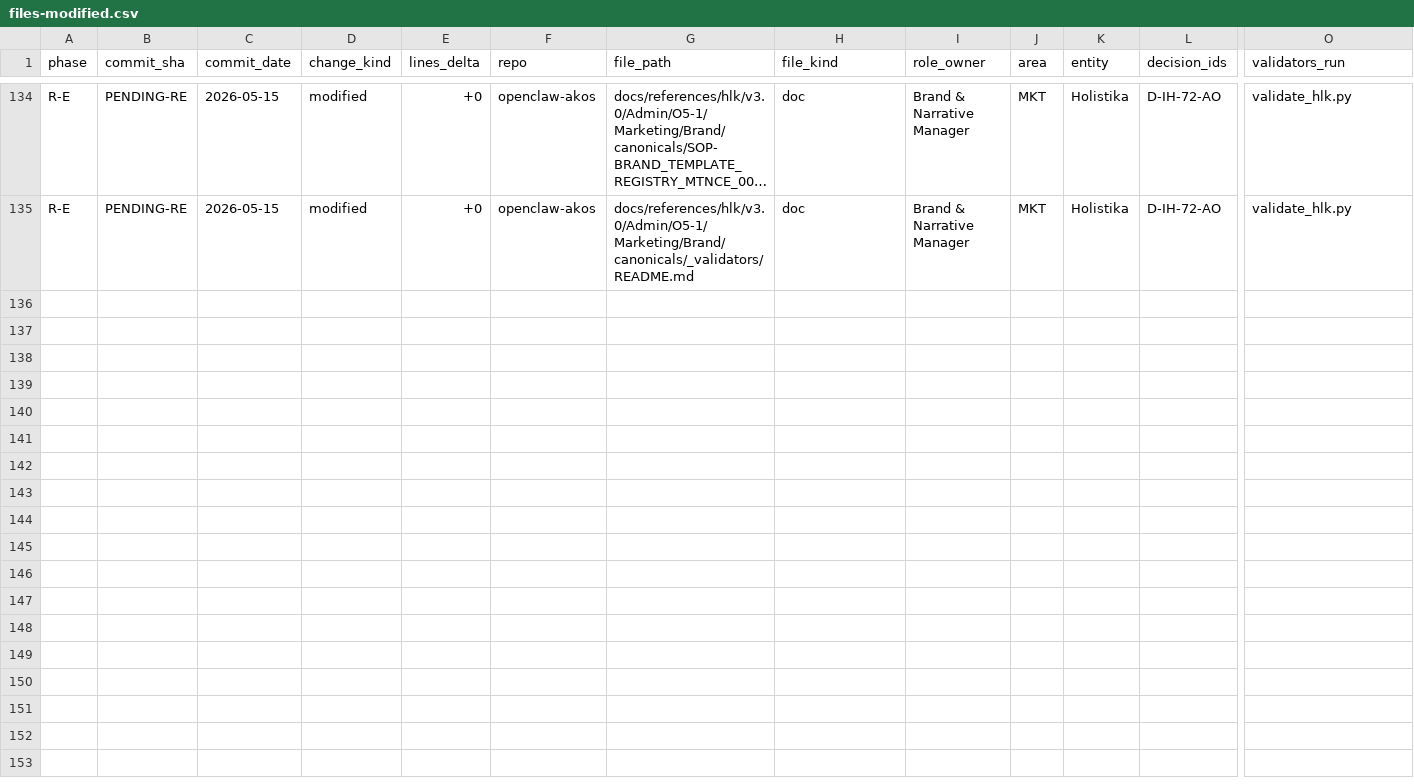
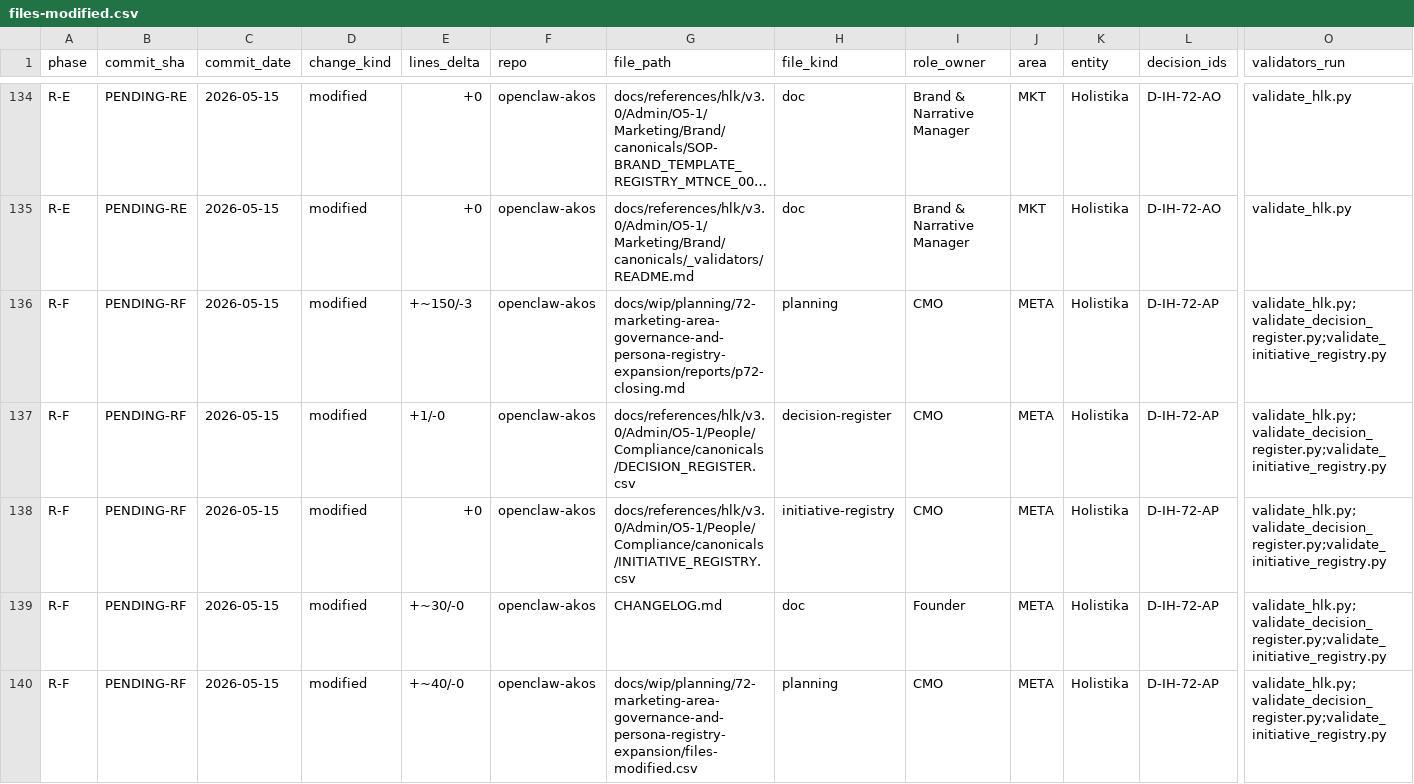
Before and after one commit to FraysaXII/openclaw-akos, a CSV file: docs/wip/planning/72-marketing-area-governance-and-persona-registry-expansion/files-modified.csv, drawn as a sheet; only a part is shown, gaps mark what is left out; long unchanged cells end in …; rows hold the shown columns only; the diff names each change by its address in the sheet, - before the commit and + after, or states it on an @@ line.

Commit message:
i72 r-f: regression-amend closure (D-IH-72-AP) — R-A..R-E ratified en bloc
Closes the post-P10 regression-amendment cycle (R-A..R-E) launched after the
operator's 9-question regression review, reframed via Q1b/Q3b/Q9b inline-ratify
around the architectural principle "disciplines != roles, no horizontal bloat".

Net regression amendment delta vs P10:
  - baseline_organisation.csv:  82 -> 67 rows  (-15)
  - Marketing sub-areas:         5 ->  4       (Brand+Storytelling merged)
  - RevOps active roles:         2 ->  2       (4 forward-charter specialists deleted)
  - Marketing sub-roles:         9 ->  3       (selective collapse)
  - D-IH-72-* decisions:        35 -> 42       (+7: AI..AP)
  - Cursor rules alwaysApply:    0 ->  5       (5 net-new rules hardened)
  - REVOPS_PROCESS_CATALOG TODOs: 4 ->  0       (resolved)
  - Marketing/Social + Marketing/Growth shells: present -> deleted

Phase commits ratified by D-IH-72-AP en bloc:
  - R-A 93f82db  cursor rule hardening (D-IH-72-AI + AJ; 6 files +18/-11)
  - R-B 16f08ae  folder cleanup + SOP backfill (D-IH-72-AK + AL; 9 files +327/-4)
  - R-C dd86b22  RevOps role slim (D-IH-72-AM; 4 files +14/-17)
  - R-D ccbf87d  Marketing sub-role selective collapse (D-IH-72-AN; 11 files +52/-57)
  - R-E a09fbe6  Brand+Storytelling -> "Brand & Narrative" merger (D-IH-72-AO; 38 files +123/-90)

Closure posture:
  - INIT-OPENCLAW_AKOS-72 stays status: closed (regression-amend, NOT re-open)
  - last_review_decision_id bumped: D-IH-72-CLOSURE -> D-IH-72-AP
  - No v3.2.0 SemVer cut per operator: v3.1 is still being built; v3.2 will
    mark a methodological breakthrough, not a registry consolidation pass
  - CHANGELOG entries land under [Unreleased]/v3.1 banner

Verification: py scripts/validate_hlk.py -> OVERALL: PASS (0 errors;
12 advisory warnings unchanged, all pre-existing closure-decision-log notes).

Files in this commit:
  - docs/wip/planning/72-.../reports/p72-closing.md (R-A..R-F section + delta table)
  - DECISION_REGISTER.csv (append D-IH-72-AP)
  - INITIATIVE_REGISTRY.csv (bump INIT-72 last_review_decision_id)
  - CHANGELOG.md (R-A..R-F entry under [Unreleased])
  - files-modified.csv (R-F closure rows)

Phase: R-F (regression-amend closure)
Initiative: I72 (INIT-OPENCLAW_AKOS-72; remains closed)

```diff
--- a/docs/wip/planning/72-marketing-area-governance-and-persona-registry-expansion/files-modified.csv
+++ b/docs/wip/planning/72-marketing-area-governance-and-persona-registry-expansion/files-modified.csv
+row 136: R-F | PENDING-RF | 2026-05-15 | modified | +~150/-3 | openclaw-akos | docs/wip/planning/72-marketing-area-governance-and-persona-registry-expansion/reports/p72-closing.md | planning | CMO | META | Holistika | D-IH-72-AP | validate_hlk.py;validate_decision_register.py;validate_initiative_registry.py
+row 137: R-F | PENDING-RF | 2026-05-15 | modified | +1/-0 | openclaw-akos | docs/references/hlk/v3.0/Admin/O5-1/People/Compliance/canonicals/DECISION_REGISTER.csv | decision-register | CMO | META | Holistika | D-IH-72-AP | validate_hlk.py;validate_decision_register.py;validate_initiative_registry.py
+row 138: R-F | PENDING-RF | 2026-05-15 | modified | +0 | openclaw-akos | docs/references/hlk/v3.0/Admin/O5-1/People/Compliance/canonicals/INITIATIVE_REGISTRY.csv | initiative-registry | CMO | META | Holistika | D-IH-72-AP | validate_hlk.py;validate_decision_register.py;validate_initiative_registry.py
+row 139: R-F | PENDING-RF | 2026-05-15 | modified | +~30/-0 | openclaw-akos | CHANGELOG.md | doc | Founder | META | Holistika | D-IH-72-AP | validate_hlk.py;validate_decision_register.py;validate_initiative_registry.py
+row 140: R-F | PENDING-RF | 2026-05-15 | modified | +~40/-0 | openclaw-akos | docs/wip/planning/72-marketing-area-governance-and-persona-registry-expansion/files-modified.csv | planning | CMO | META | Holistika | D-IH-72-AP | validate_hlk.py;validate_decision_register.py;validate_initiative_registry.py
```
Also changed, not shown: docs/references/hlk/v3.0/Admin/O5-1/People/Compliance/canonicals/DECISION_REGISTER.csv, docs/references/hlk/v3.0/Admin/O5-1/People/Compliance/canonicals/INITIATIVE_REGISTRY.csv, 2 other files.
